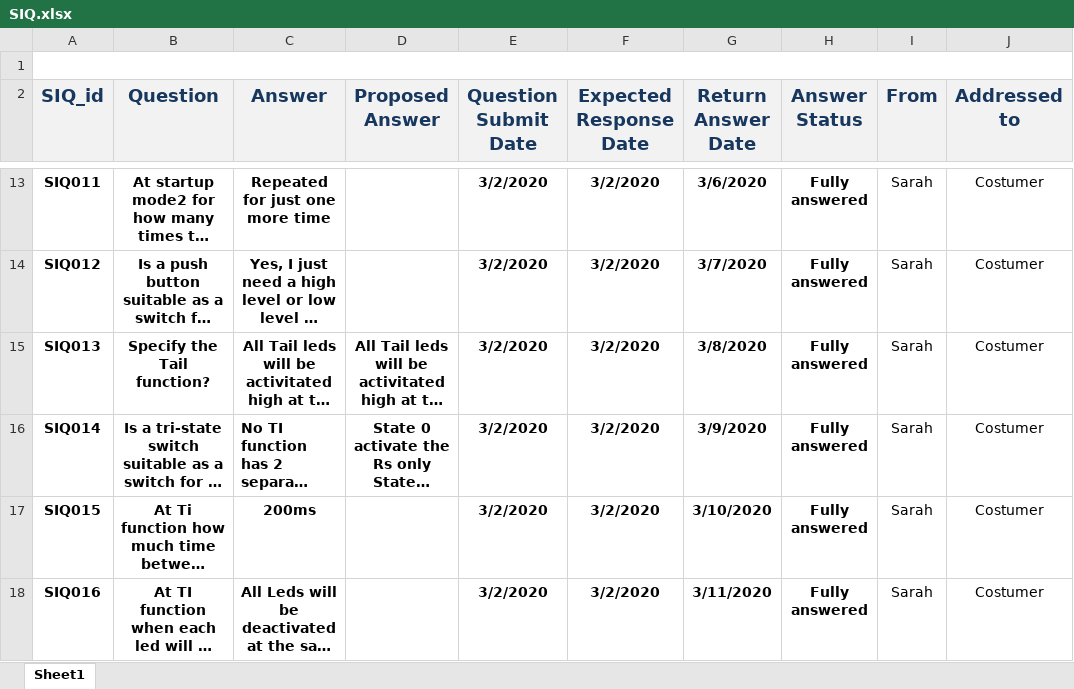
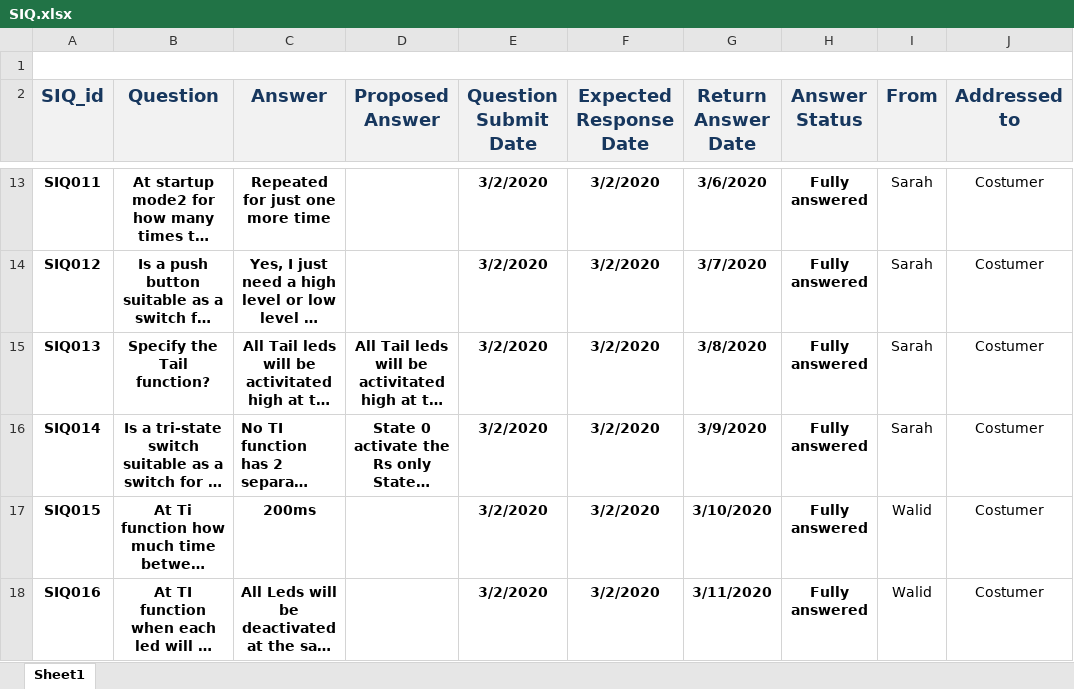
Before and after one commit to YoussefKamal40/PO5_LSAN, an Excel workbook: Input documents/SIQ.xlsx, sheet Sheet1, drawn as a sheet; only a part is shown, gaps mark what is left out; long unchanged cells end in …; values as stored, in another font and other column widths than the file's, no borders; the diff names each change by its address in the sheet, - before the commit and + after, or states it on an @@ line.

Commit message:
Update SIQ.xlsx
Adding Walid's name in his quesion's row

```diff
--- a/Input documents/SIQ.xlsx (sheet Sheet1)
+++ b/Input documents/SIQ.xlsx (sheet Sheet1)
-I17:I18 (From): Sarah
+I17:I18 (From): Walid
```
